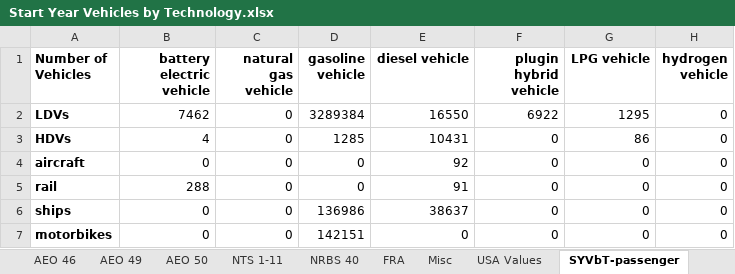
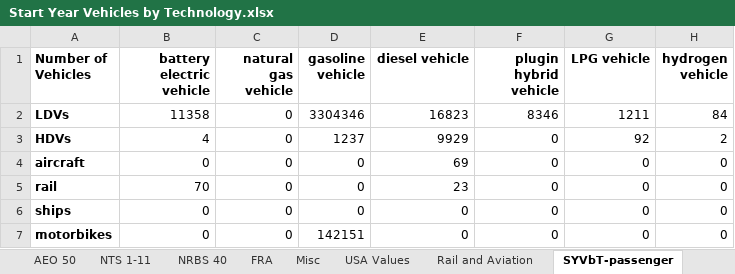
Before and after one commit to EnergyInnovation/eps-oregon, an Excel workbook: InputData/trans/SYVbT/Start Year Vehicles by Technology.xlsx, sheet SYVbT-passenger, drawn as a sheet; values as stored, in another font and other column widths than the file's, no borders; the diff names each change by its address in the sheet, - before the commit and + after, or states it on an @@ line.

```diff
--- a/InputData/trans/SYVbT/Start Year Vehicles by Technology.xlsx (sheet SYVbT-passenger)
+++ b/InputData/trans/SYVbT/Start Year Vehicles by Technology.xlsx (sheet SYVbT-passenger)
+sheet tab: Rail and Aviation
-B2 (battery electric vehicle): 7462
+B2 (battery electric vehicle): 11358
-D2 (gasoline vehicle): 3289384
+D2 (gasoline vehicle): 3304346
-E2 (diesel vehicle): 16550
+E2 (diesel vehicle): 16823
-F2 (plugin hybrid vehicle): 6922
+F2 (plugin hybrid vehicle): 8346
-G2 (LPG vehicle): 1295
+G2 (LPG vehicle): 1211
-H2 (hydrogen vehicle): 0
+H2 (hydrogen vehicle): 84
-D3 (gasoline vehicle): 1285
+D3 (gasoline vehicle): 1237
-E3 (diesel vehicle): 10431
+E3 (diesel vehicle): 9929
-G3 (LPG vehicle): 86
+G3 (LPG vehicle): 92
-H3 (hydrogen vehicle): 0
+H3 (hydrogen vehicle): 2
-E4 (diesel vehicle): 92
+E4 (diesel vehicle): 69
-B5 (battery electric vehicle): 288
+B5 (battery electric vehicle): 70
-E5 (diesel vehicle): 91
+E5 (diesel vehicle): 23
-D6 (gasoline vehicle): 136986
+D6 (gasoline vehicle): 0
-E6 (diesel vehicle): 38637
+E6 (diesel vehicle): 0
```
Also changed, not shown: sheet USA Values, sheet About, sheet SYVbT-freight, formulas that keep their value, InputData/trans/AVLo/Avg Vehicle Loading.xlsx, InputData/trans/AVMC/Annual Vehicle Maint Cost.xlsx, 14 other files.
